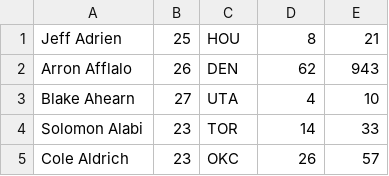
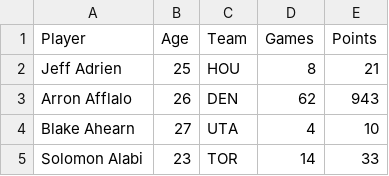
Before and after one commit to JPMarton/lots_o_data, a CSV file: csv/nba_season_2011-12.csv, drawn as a sheet; only a part is shown; the shorter side is filled out with more unchanged rows.

Commit message:
Update nba_season_2011-12.csv

```diff
--- a/csv/nba_season_2011-12.csv
+++ b/csv/nba_season_2011-12.csv
@@ -1 +1,2 @@
+Player,Age,Team,Games,Points
 Jeff Adrien,25,HOU,8,21
```
